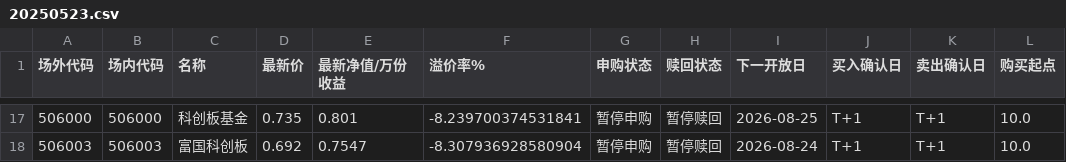
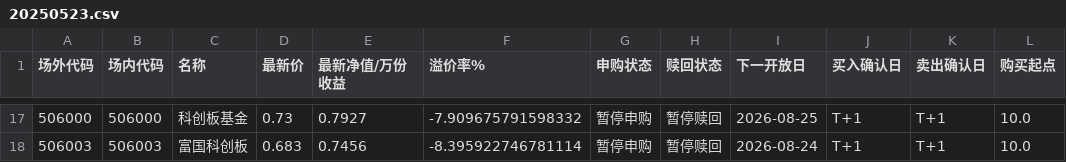
Before and after one commit to egg-egg-egg-egg/MyQuantization, a CSV file: 基金溢价率/lof_premium/20250523.csv, drawn as a sheet; only a part is shown, gaps mark what is left out; the diff covers the shown part only; the diff names each change by its address in the sheet, - before the commit and + after, or states it on an @@ line.

```diff
--- a/基金溢价率/lof_premium/20250523.csv
+++ b/基金溢价率/lof_premium/20250523.csv
-D17 (最新价): 0.735
+D17 (最新价): 0.73
-E17 (最新净值/万份收益): 0.801
+E17 (最新净值/万份收益): 0.7927
-F17 (溢价率%): -8.239700374531841
+F17 (溢价率%): -7.909675791598332
-D18 (最新价): 0.692
+D18 (最新价): 0.683
-E18 (最新净值/万份收益): 0.7547
+E18 (最新净值/万份收益): 0.7456
-F18 (溢价率%): -8.307936928580904
+F18 (溢价率%): -8.395922746781114
```
Also changed, not shown: 3 added rows, 3 removed rows and 56 edited cells elsewhere in this file, 1 other file.
